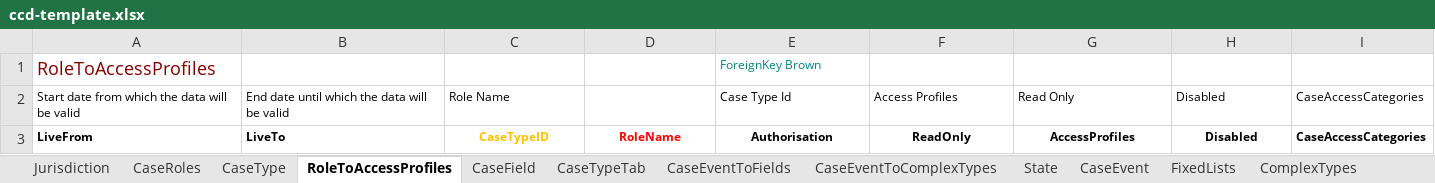
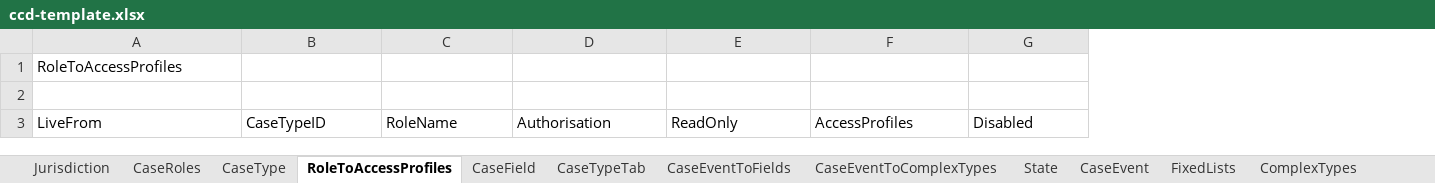
Before and after one commit to hmcts/ccd-definition-processor, an Excel workbook: data/ccd-template.xlsx, sheet RoleToAccessProfiles, drawn as a sheet; values as stored, in another font and other column widths than the file's, no borders; removed rows and columns are numbered as before the commit, all else as after; the diff names each change by its address in the sheet, - before the commit and + after, or states it on an @@ line.

Commit message:
CIV-2248 : New tab added to handle role to access profile mapping

```diff
--- a/data/ccd-template.xlsx (sheet RoleToAccessProfiles)
+++ b/data/ccd-template.xlsx (sheet RoleToAccessProfiles)
-column B, rows 2-3: End date until which the data will be valid | LiveTo
-column I, rows 2-3: CaseAccessCategories | CaseAccessCategories
-A1 text colour: #800000
+A1 text colour: black, text size: smaller
-D1: ForeignKey Brown
+D1: (empty)
-row 2: Start date from which the data will be valid | End date until which the data will be valid | Role Name |  | Case Type Id | Access Profiles | Read Only | Disabled | CaseAccessCategories
+row 2: (empty)
-A3 bold: on
+A3 bold: off, text size: larger
@@ B3:G3 bold: on → off, text size: larger, alignment: center → left @@
-B3 text colour: #FFC000
+B3 text colour: black
-C3 text colour: #FF0000
+C3 text colour: black
```
